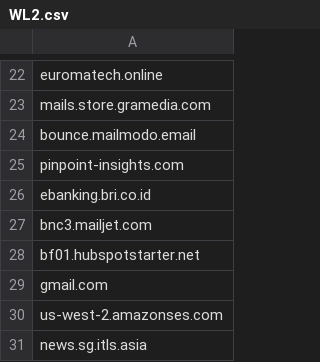
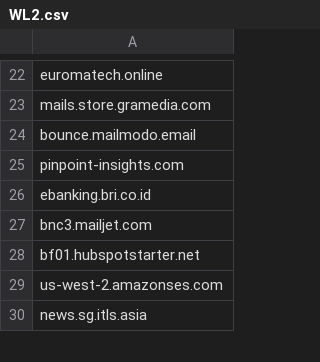
Before and after one commit to Nanparam/HTMLRef, a CSV file: WL2.csv, drawn as a sheet; only a part is shown, gaps mark what is left out.

Commit message:
Update WL2.csv

```diff
--- a/WL2.csv
+++ b/WL2.csv
@@ -28,3 +28,2 @@ bnc3.mailjet.com
 bf01.hubspotstarter.net
-gmail.com
 us-west-2.amazonses.com
```
